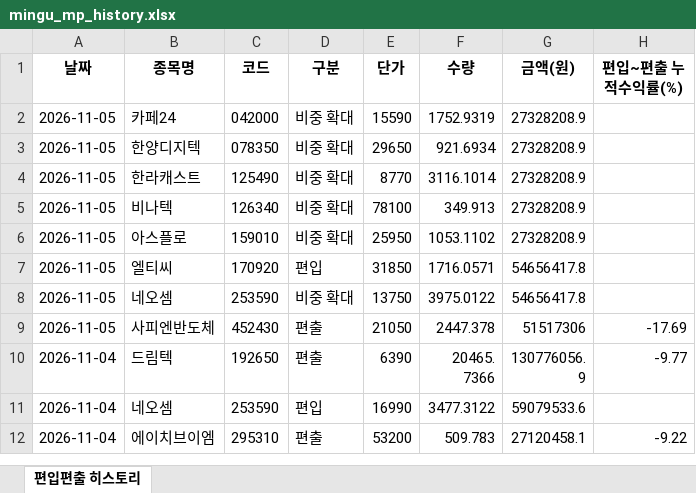
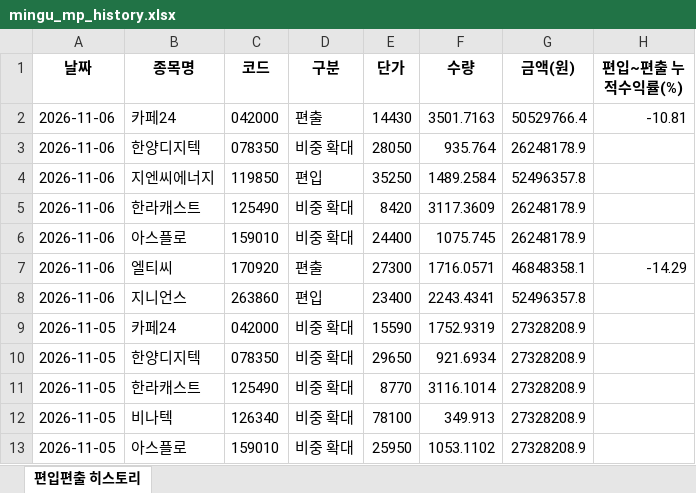
Before and after one commit to joonhakkim/liquidity-dashboard, an Excel workbook: docs/downloads/mingu_mp_history.xlsx, sheet 편입편출 히스토리, drawn as a sheet; only a part is shown; the shorter side is filled out with more unchanged rows; values as stored, in another font and other column widths than the file's, no borders; the diff names each change by its address in the sheet, - before the commit and + after, or states it on an @@ line.

```diff
--- a/docs/downloads/mingu_mp_history.xlsx (sheet 편입편출 히스토리)
+++ b/docs/downloads/mingu_mp_history.xlsx (sheet 편입편출 히스토리)
+row 2: 2026-11-06 | 카페24 | 042000 | 편출 | 14430 | 3501.7163 | 50529766.4 | -10.81
+row 3: 2026-11-06 | 한양디지텍 | 078350 | 비중 확대 | 28050 | 935.764 | 26248178.9
+row 4: 2026-11-06 | 지엔씨에너지 | 119850 | 편입 | 35250 | 1489.2584 | 52496357.8
+row 5: 2026-11-06 | 한라캐스트 | 125490 | 비중 확대 | 8420 | 3117.3609 | 26248178.9
+row 6: 2026-11-06 | 아스플로 | 159010 | 비중 확대 | 24400 | 1075.745 | 26248178.9
+row 7: 2026-11-06 | 엘티씨 | 170920 | 편출 | 27300 | 1716.0571 | 46848358.1 | -14.29
+row 8: 2026-11-06 | 지니언스 | 263860 | 편입 | 23400 | 2243.4341 | 52496357.8
```
Also changed, not shown: docs/downloads/kosdaq_long_short_index_history.xlsx, docs/downloads/momentum_mp_history.xlsx, 18 other files.
